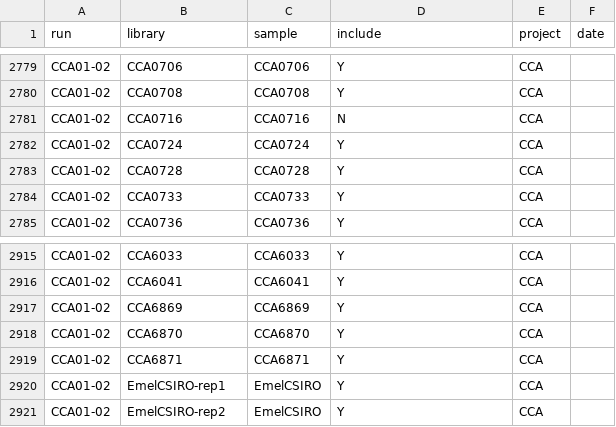
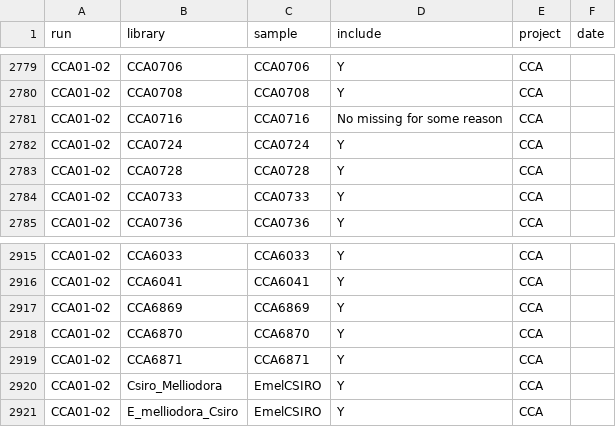
Before and after one commit to ACColin/Paneuc-acanthophis, a TSV file: rawdata/metadata/runlib2sample.tsv, drawn as a sheet; only a part is shown, gaps mark what is left out.

Commit message:
Minor metadata fixes

```diff
--- a/rawdata/metadata/runlib2sample.tsv
+++ b/rawdata/metadata/runlib2sample.tsv
@@ -2780,3 +2780,3 @@ CCA01-02	CCA0706	CCA0706	Y	CCA
 CCA01-02	CCA0708	CCA0708	Y	CCA	
-CCA01-02	CCA0716	CCA0716	N	CCA	
+CCA01-02	CCA0716	CCA0716	No missing for some reason	CCA	
 CCA01-02	CCA0724	CCA0724	Y	CCA	
@@ -2919,3 +2919,3 @@ CCA01-02	CCA6870	CCA6870	Y	CCA
 CCA01-02	CCA6871	CCA6871	Y	CCA	
-CCA01-02	EmelCSIRO-rep1	EmelCSIRO	Y	CCA	
-CCA01-02	EmelCSIRO-rep2	EmelCSIRO	Y	CCA	
+CCA01-02	Csiro_Melliodora	EmelCSIRO	Y	CCA	
+CCA01-02	E_melliodora_Csiro	EmelCSIRO	Y	CCA	
```
Also changed, not shown: 1 other file.
